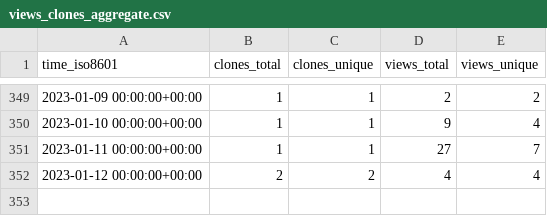
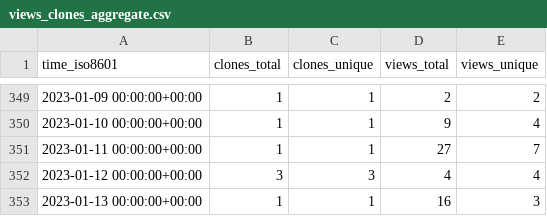
Before and after one commit to ethyca/fides-stats, a CSV file: ethyca/fidesops/ghrs-data/views_clones_aggregate.csv, drawn as a sheet; only a part is shown, gaps mark what is left out.

```diff
--- a/ethyca/fidesops/ghrs-data/views_clones_aggregate.csv
+++ b/ethyca/fidesops/ghrs-data/views_clones_aggregate.csv
@@ -351,2 +351,3 @@ time_iso8601,clones_total,clones_unique,views_total,views_unique
 2023-01-11 00:00:00+00:00,1,1,27,7
-2023-01-12 00:00:00+00:00,2,2,4,4
+2023-01-12 00:00:00+00:00,3,3,4,4
+2023-01-13 00:00:00+00:00,1,1,16,3
```
Also changed, not shown: 1 other file.
